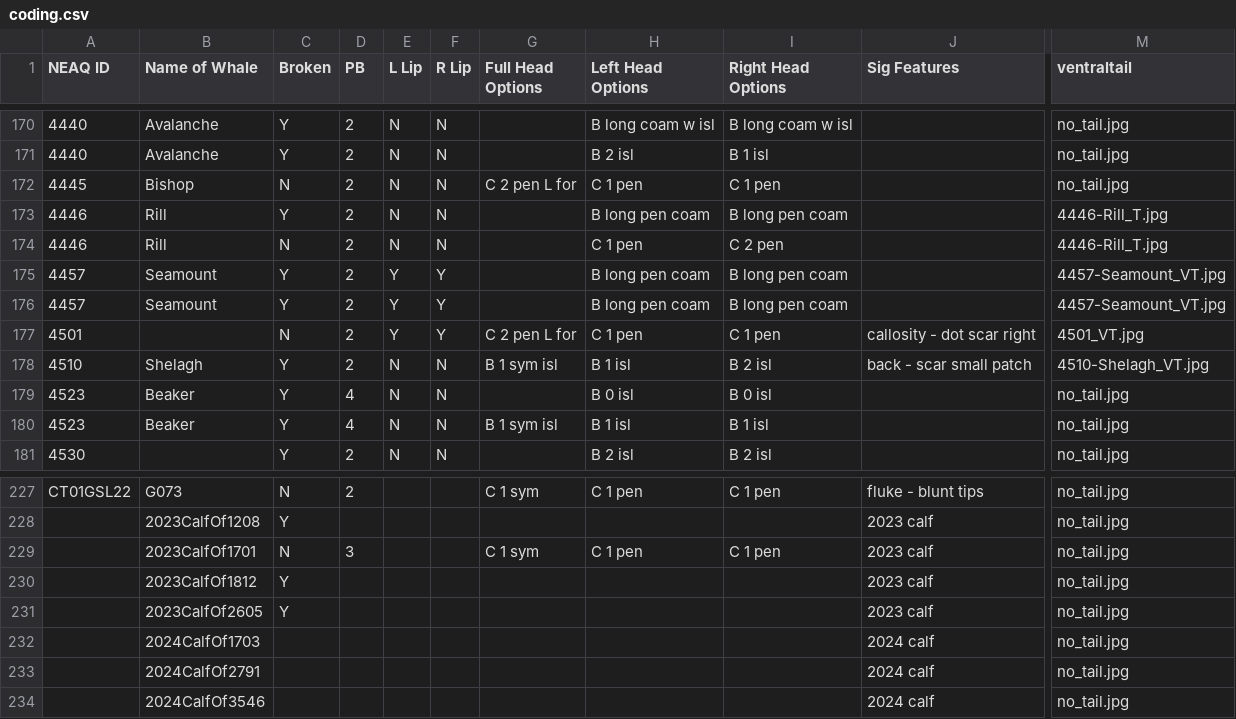
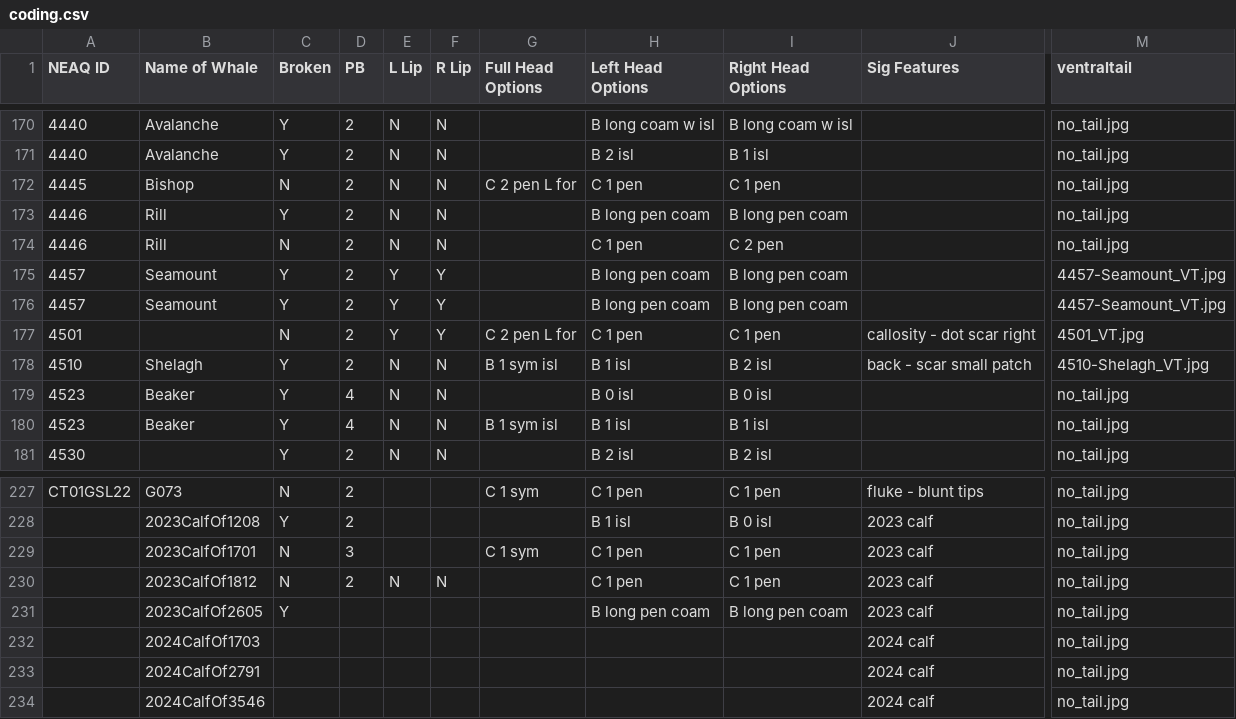
Before and after one commit to lizthompson07/DFO_IDapp, a CSV file: coding.csv, drawn as a sheet; only a part is shown, gaps mark what is left out; the diff covers the shown part only; the diff names each change by its address in the sheet, - before the commit and + after, or states it on an @@ line.

```diff
--- a/coding.csv
+++ b/coding.csv
-M173:M174 (ventraltail): 4446-Rill_T.jpg
+M173:M174 (ventraltail): no_tail.jpg
-D228 (PB): (empty)
+D228 (PB): 2
-H228 (Left Head Options): (empty)
+H228 (Left Head Options): B 1 isl
-I228 (Right Head Options): (empty)
+I228 (Right Head Options): B 0 isl
-C230 (Broken): Y
+C230 (Broken): N
-D230 (PB): (empty)
+D230 (PB): 2
-E230 (L Lip): (empty)
+E230 (L Lip): N
-F230 (R Lip): (empty)
+F230 (R Lip): N
-H230 (Left Head Options): (empty)
+H230 (Left Head Options): C 1 pen
-I230 (Right Head Options): (empty)
+I230 (Right Head Options): C 1 pen
-H231 (Left Head Options): (empty)
+H231 (Left Head Options): B long pen coam
-I231 (Right Head Options): (empty)
+I231 (Right Head Options): B long pen coam
```
Also changed, not shown: 47 edited cells elsewhere in this file, 5 other files.
